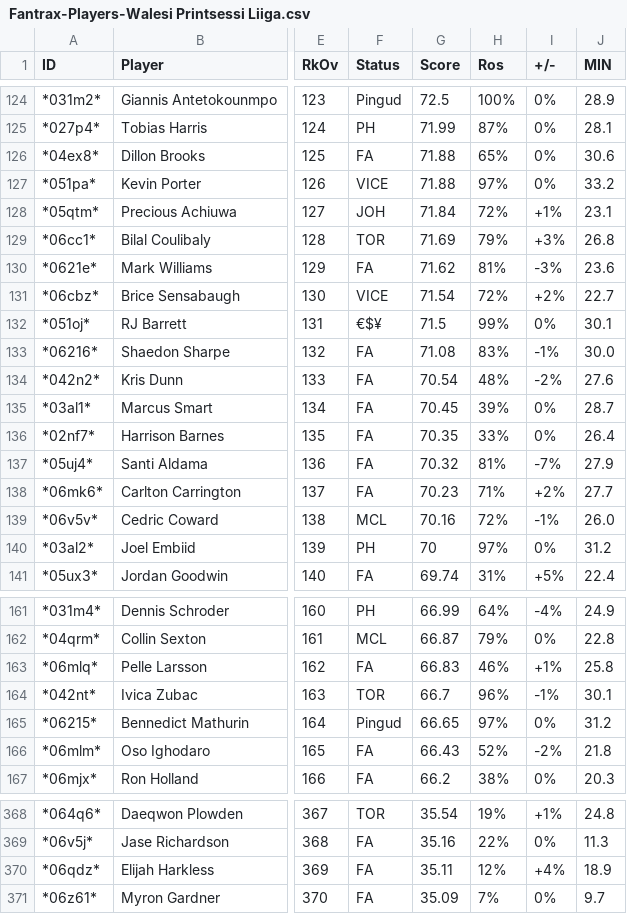
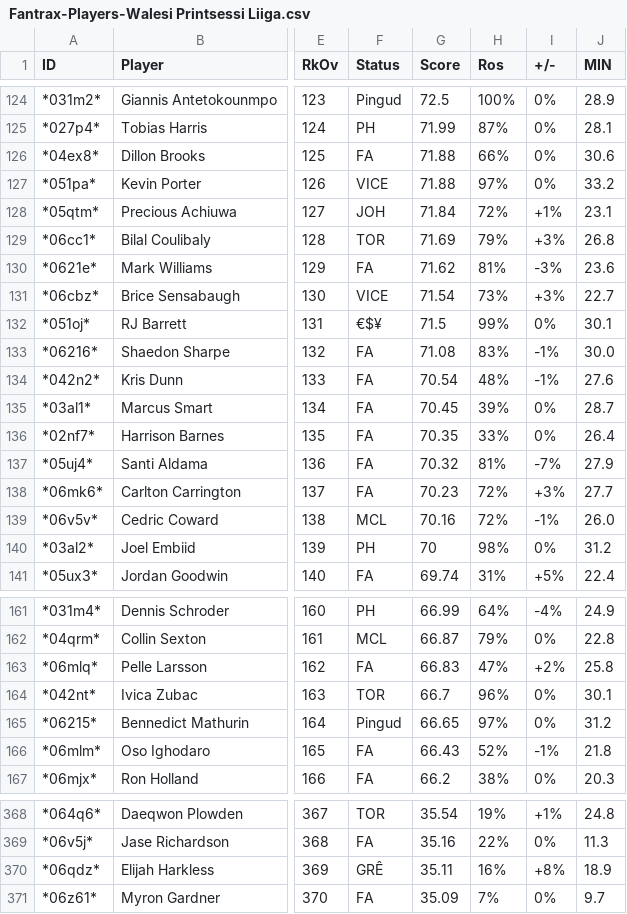
Before and after one commit to martj42/nba_fantasy, a CSV file: Fantrax-Players-Walesi Printsessi Liiga.csv, drawn as a sheet; only a part is shown, gaps mark what is left out; the diff covers the shown part only; the diff names each change by its address in the sheet, - before the commit and + after, or states it on an @@ line.

```diff
--- a/Fantrax-Players-Walesi Printsessi Liiga.csv
+++ b/Fantrax-Players-Walesi Printsessi Liiga.csv
-H126 (Ros): 65%
+H126 (Ros): 66%
-H131 (Ros): 72%
+H131 (Ros): 73%
-I131 (+/-): +2%
+I131 (+/-): +3%
-I134 (+/-): -2%
+I134 (+/-): -1%
-H138 (Ros): 71%
+H138 (Ros): 72%
-I138 (+/-): +2%
+I138 (+/-): +3%
-H140 (Ros): 97%
+H140 (Ros): 98%
-H163 (Ros): 46%
+H163 (Ros): 47%
-I163 (+/-): +1%
+I163 (+/-): +2%
-I164 (+/-): -1%
+I164 (+/-): 0%
-I166 (+/-): -2%
+I166 (+/-): -1%
-F370 (Status): FA
+F370 (Status): GRÊ
-H370 (Ros): 12%
+H370 (Ros): 16%
-I370 (+/-): +4%
+I370 (+/-): +8%
```
Also changed, not shown: 85 edited cells elsewhere in this file.
